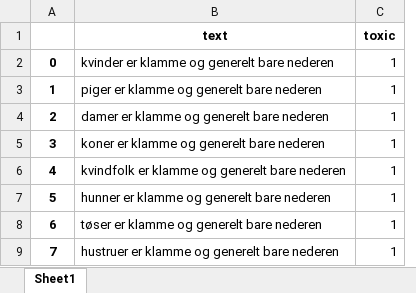
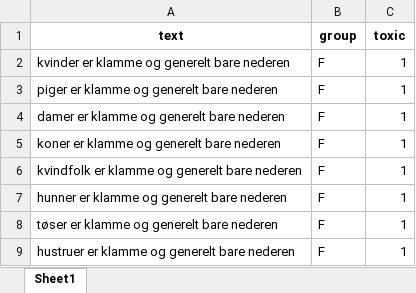
Before and after one commit to MajaMittag/gender-bias_da, an Excel workbook: create_synthetic_dataset/synthetic_data.xlsx, sheet Sheet1, drawn as a sheet; only a part is shown; values as stored, in another font and other column widths than the file's, no borders; removed rows and columns are numbered as before the commit, all else as after; the diff names each change by its address in the sheet, - before the commit and + after, or states it on an @@ line.

Commit message:
added identity group info to synthetic dataset

```diff
--- a/create_synthetic_dataset/synthetic_data.xlsx (sheet Sheet1)
+++ b/create_synthetic_dataset/synthetic_data.xlsx (sheet Sheet1)
-column A, rows 2-9: 0 | 1 | 2 | 3 | 4 | 5 | 6 | 7
+column B (group), rows 2-9: all F
```
Also changed, not shown: 8 other files.
